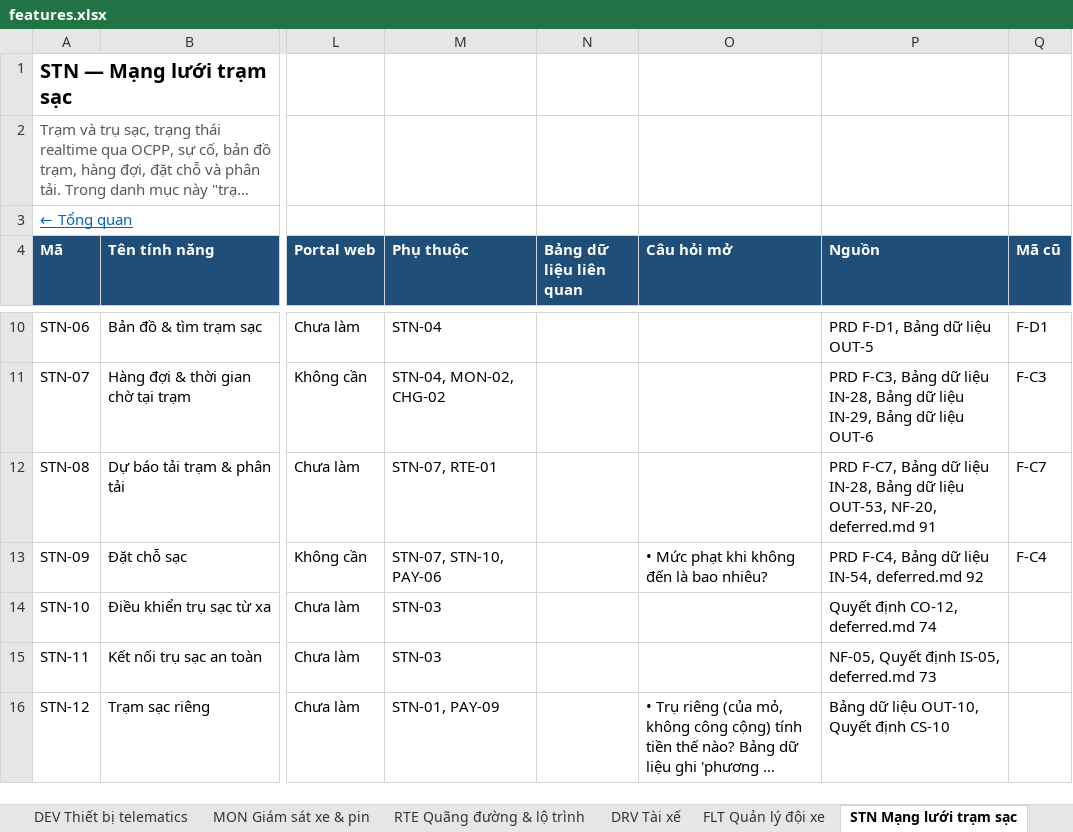
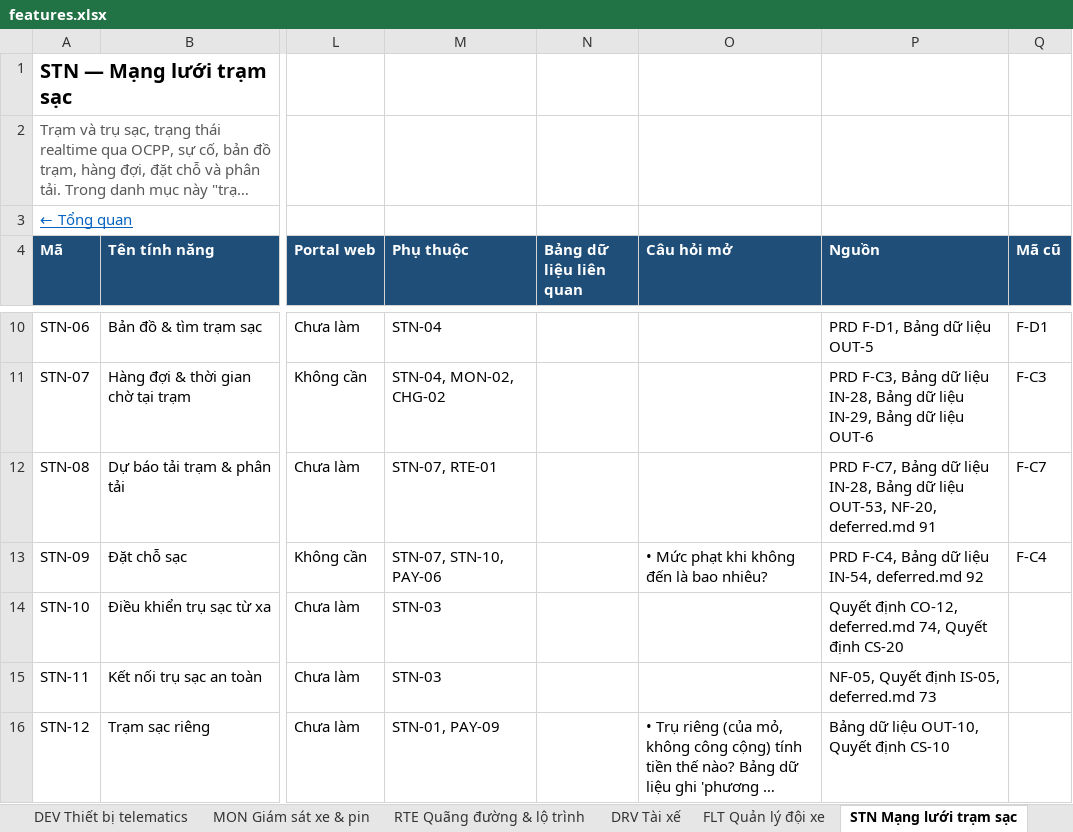
Before and after one commit to yolo-coccoc/G3Network-app, an Excel workbook: docs/product/features/features.xlsx, sheet STN Mạng lưới trạm sạc, drawn as a sheet; only a part is shown, gaps mark what is left out; long unchanged cells end in …; values as stored, in another font and other column widths than the file's, no borders; the diff names each change by its address in the sheet, - before the commit and + after, or states it on an @@ line.

```diff
--- a/docs/product/features/features.xlsx (sheet STN Mạng lưới trạm sạc)
+++ b/docs/product/features/features.xlsx (sheet STN Mạng lưới trạm sạc)
-P14 (Nguồn): Quyết định CO-12, deferred.md 74
+P14 (Nguồn): Quyết định CO-12, deferred.md 74, Quyết định CS-20
```
Also changed, not shown: docs/design/domain-model/domain-model.xlsx, 15 other files.
